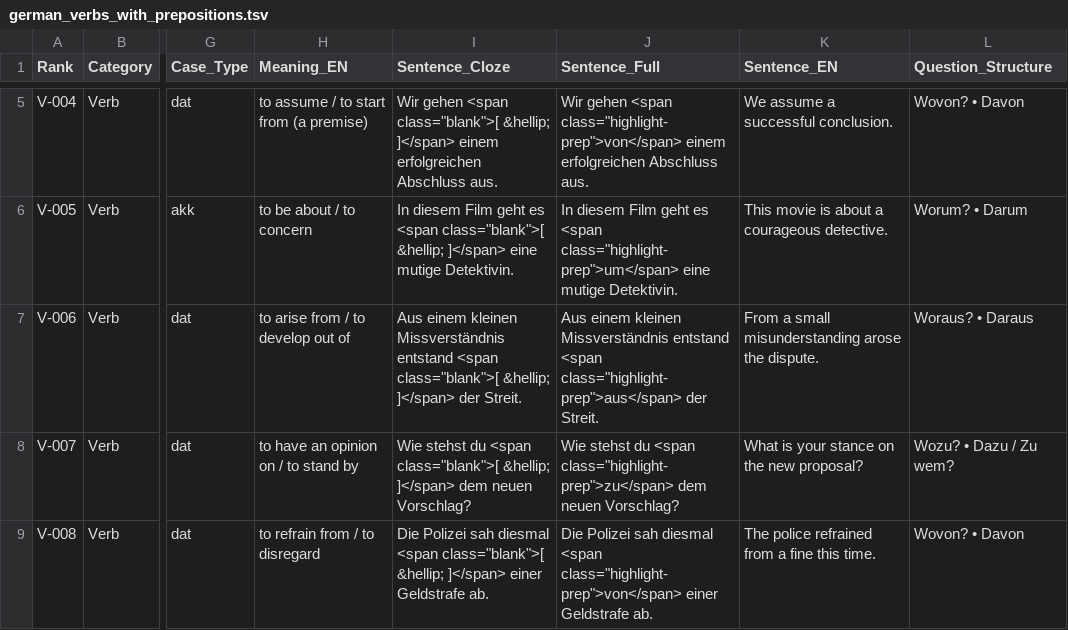
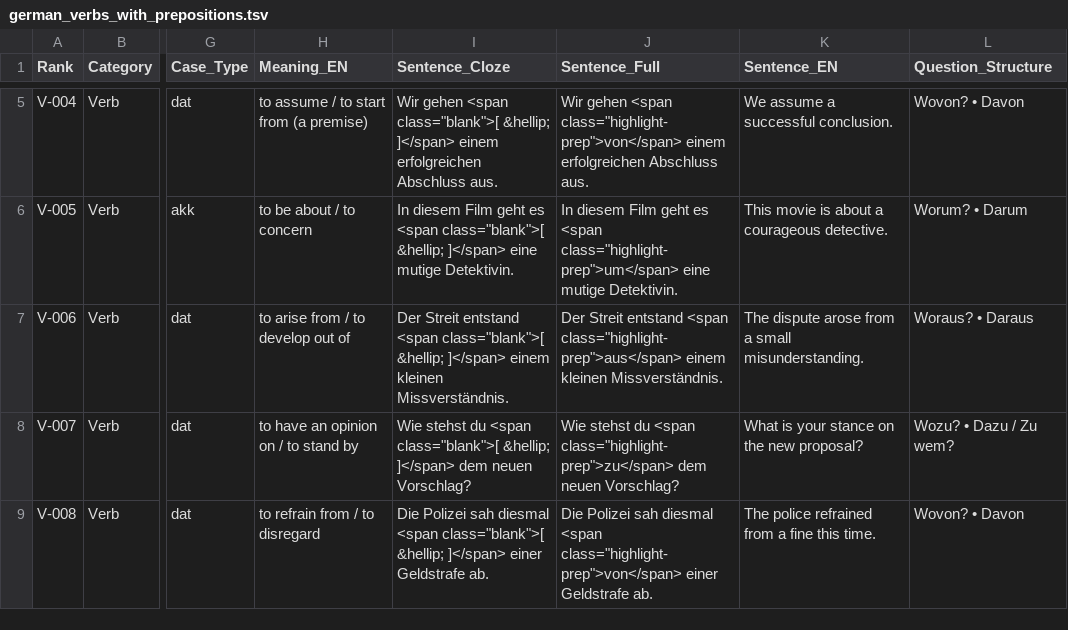
Before and after one commit to yuhouzhou/german-prepositions-anki, a TSV file: german_verbs_with_prepositions.tsv, drawn as a sheet; only a part is shown, gaps mark what is left out; the diff covers the shown part only; the diff names each change by its address in the sheet, - before the commit and + after, or states it on an @@ line.

```diff
--- a/german_verbs_with_prepositions.tsv
+++ b/german_verbs_with_prepositions.tsv
-I7 (Sentence_Cloze): Aus einem kleinen Missverständnis entstand <span class="blank">[ &hellip; ]</span> der Streit.
+I7 (Sentence_Cloze): Der Streit entstand <span class="blank">[ &hellip; ]</span> einem kleinen Missverständnis.
-J7 (Sentence_Full): Aus einem kleinen Missverständnis entstand <span class="highlight-prep">aus</span> der Streit.
+J7 (Sentence_Full): Der Streit entstand <span class="highlight-prep">aus</span> einem kleinen Missverständnis.
-K7 (Sentence_EN): From a small misunderstanding arose the dispute.
+K7 (Sentence_EN): The dispute arose from a small misunderstanding.
```
Also changed, not shown: 20 edited cells elsewhere in this file, german_all_prepositions_combined.csv, german_all_prepositions_combined.tsv, 16 other files.
